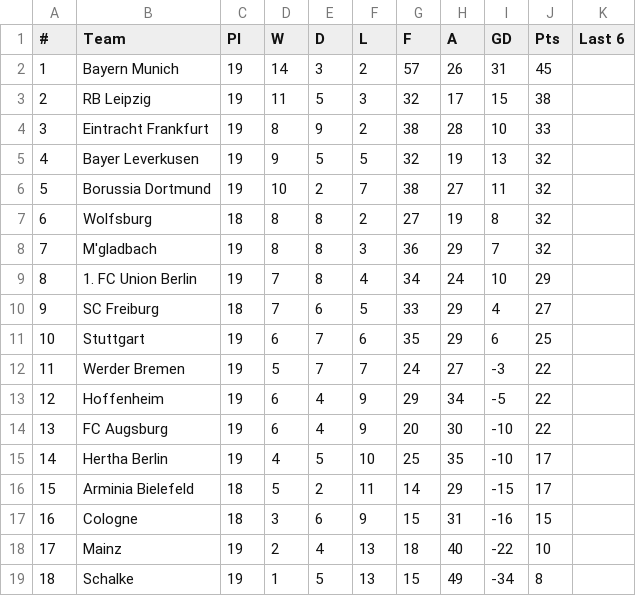
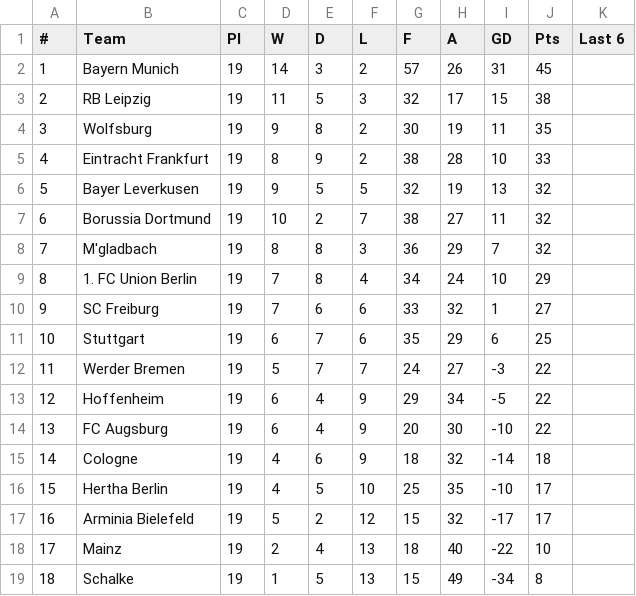
Before and after one commit to snake5style/PersonalandProfessional, a CSV file: portfolo/BUND.csv, drawn as a sheet; removed rows and columns are numbered as before the commit, all else as after; the diff names each change by its address in the sheet, - before the commit and + after, or states it on an @@ line.

```diff
--- a/portfolo/BUND.csv
+++ b/portfolo/BUND.csv
+row 4: 3 | Wolfsburg | 19 | 9 | 8 | 2 | 30 | 19 | 11 | 35
@@ column A (#) renumbered between rows 5 and 17 @@
-row 7: 6 | Wolfsburg | 18 | 8 | 8 | 2 | 27 | 19 | 8 | 32
-C10 (Pl): 18
+C10 (Pl): 19
-F10 (L): 5
+F10 (L): 6
-H10 (A): 29
+H10 (A): 32
-I10 (GD): 4
+I10 (GD): 1
+row 15: 14 | Cologne | 19 | 4 | 6 | 9 | 18 | 32 | -14 | 18
-C17 (Pl): 18
+C17 (Pl): 19
-F17 (L): 11
+F17 (L): 12
-G17 (F): 14
+G17 (F): 15
-H17 (A): 29
+H17 (A): 32
-I17 (GD): -15
+I17 (GD): -17
-row 17: 16 | Cologne | 18 | 3 | 6 | 9 | 15 | 31 | -16 | 15
```
Also changed, not shown: portfolo/LIGA.csv, portfolo/LIGUE.csv, 5 other files.
